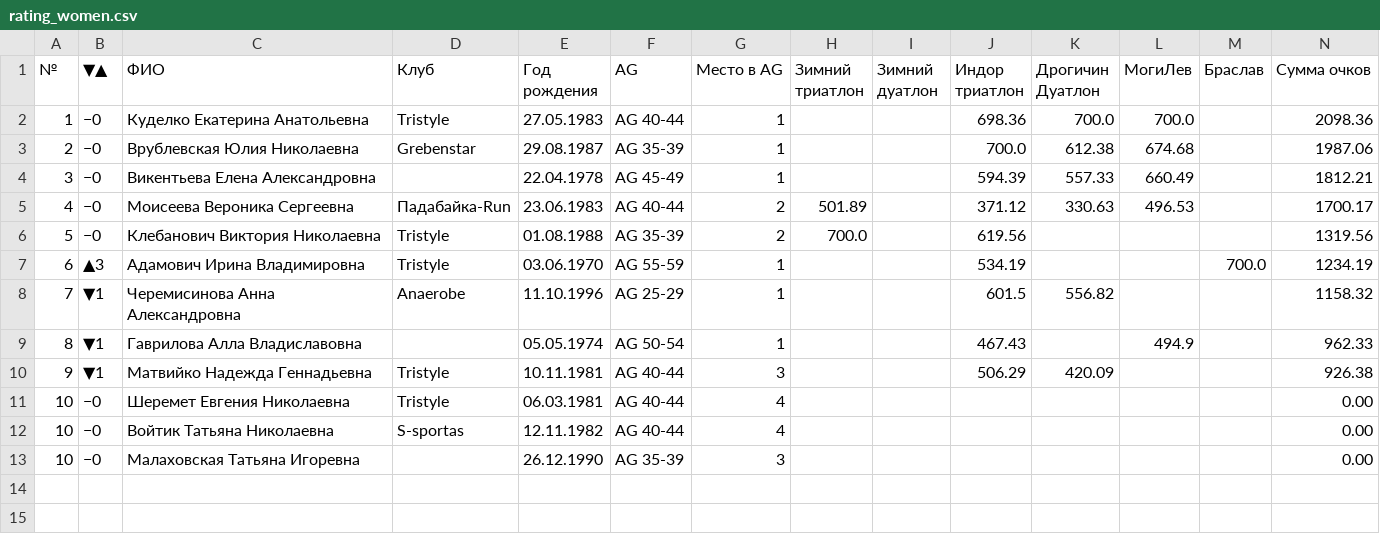
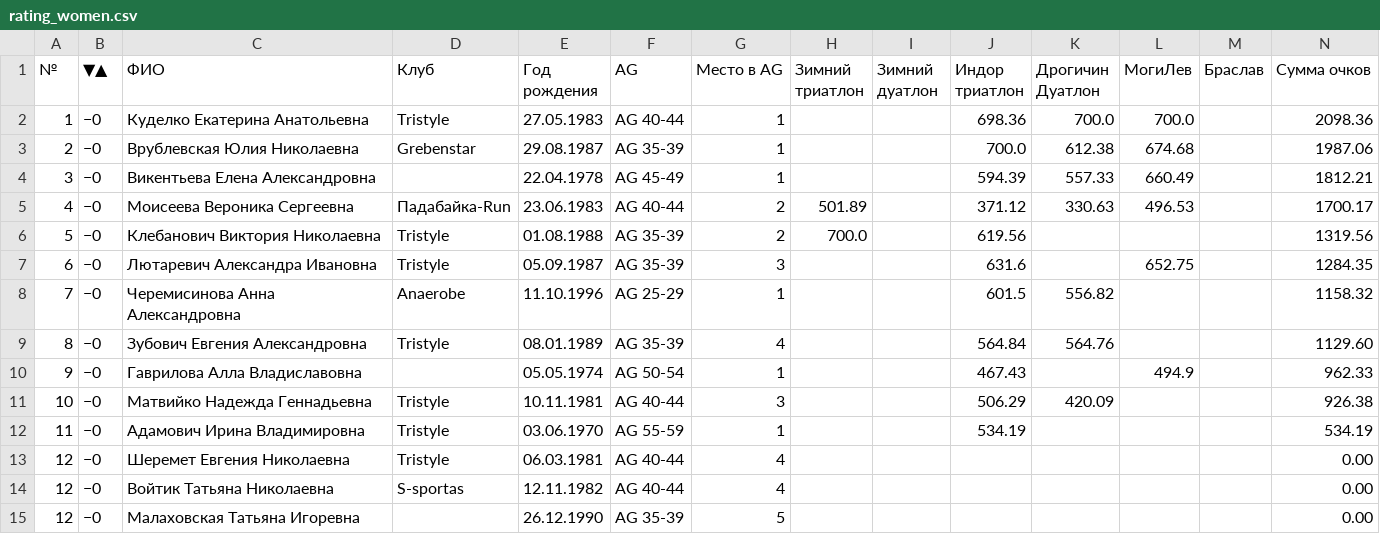
Before and after one commit to mkharytonau/bft-league-rating, a CSV file: src/main/resources/2025/rating_women.csv, drawn as a sheet.

```diff
--- a/src/main/resources/2025/rating_women.csv
+++ b/src/main/resources/2025/rating_women.csv
@@ -6,8 +6,10 @@
 5,−0,Клебанович Виктория Николаевна,Tristyle,01.08.1988,AG 35-39,2,700.0,,619.56,,,,1319.56
-6,▲3,Адамович Ирина Владимировна,Tristyle,03.06.1970,AG 55-59,1,,,534.19,,,700.0,1234.19
-7,▼1,Черемисинова Анна Александровна,Anaerobe,11.10.1996,AG 25-29,1,,,601.5,556.82,,,1158.32
-8,▼1,Гаврилова Алла Владиславовна,,05.05.1974,AG 50-54,1,,,467.43,,494.9,,962.33
-9,▼1,Матвийко Надежда Геннадьевна,Tristyle,10.11.1981,AG 40-44,3,,,506.29,420.09,,,926.38
-10,−0,Шеремет Евгения Николаевна,Tristyle,06.03.1981,AG 40-44,4,,,,,,,0.00
-10,−0,Войтик Татьяна Николаевна,S-sportas,12.11.1982,AG 40-44,4,,,,,,,0.00
-10,−0,Малаховская Татьяна Игоревна,,26.12.1990,AG 35-39,3,,,,,,,0.00
+6,−0,Лютаревич Александра Ивановна,Tristyle,05.09.1987,AG 35-39,3,,,631.6,,652.75,,1284.35
+7,−0,Черемисинова Анна Александровна,Anaerobe,11.10.1996,AG 25-29,1,,,601.5,556.82,,,1158.32
+8,−0,Зубович Евгения Александровна,Tristyle,08.01.1989,AG 35-39,4,,,564.84,564.76,,,1129.60
+9,−0,Гаврилова Алла Владиславовна,,05.05.1974,AG 50-54,1,,,467.43,,494.9,,962.33
+10,−0,Матвийко Надежда Геннадьевна,Tristyle,10.11.1981,AG 40-44,3,,,506.29,420.09,,,926.38
+11,−0,Адамович Ирина Владимировна,Tristyle,03.06.1970,AG 55-59,1,,,534.19,,,,534.19
+12,−0,Шеремет Евгения Николаевна,Tristyle,06.03.1981,AG 40-44,4,,,,,,,0.00
+12,−0,Войтик Татьяна Николаевна,S-sportas,12.11.1982,AG 40-44,4,,,,,,,0.00
+12,−0,Малаховская Татьяна Игоревна,,26.12.1990,AG 35-39,5,,,,,,,0.00
```
Also changed, not shown: src/main/resources/2025/Drogichin/women_calculated.csv, src/main/resources/2025/Minsk_Indoor_Triathlon/women_calculated.csv, 17 other files.
